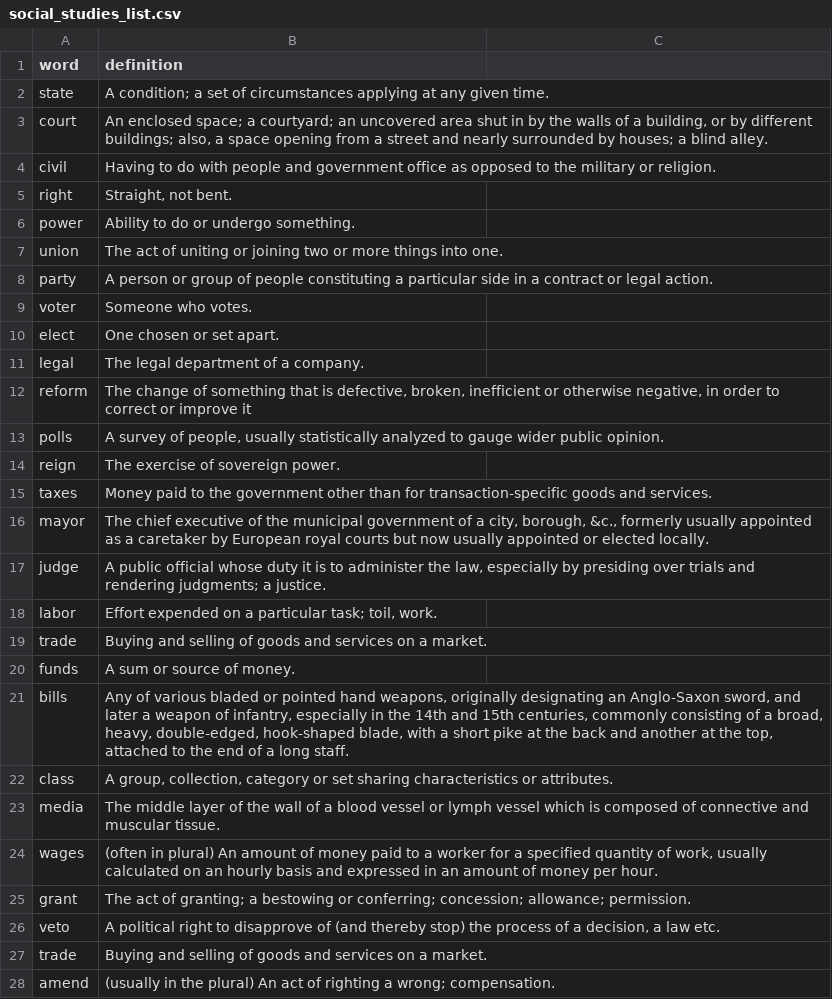
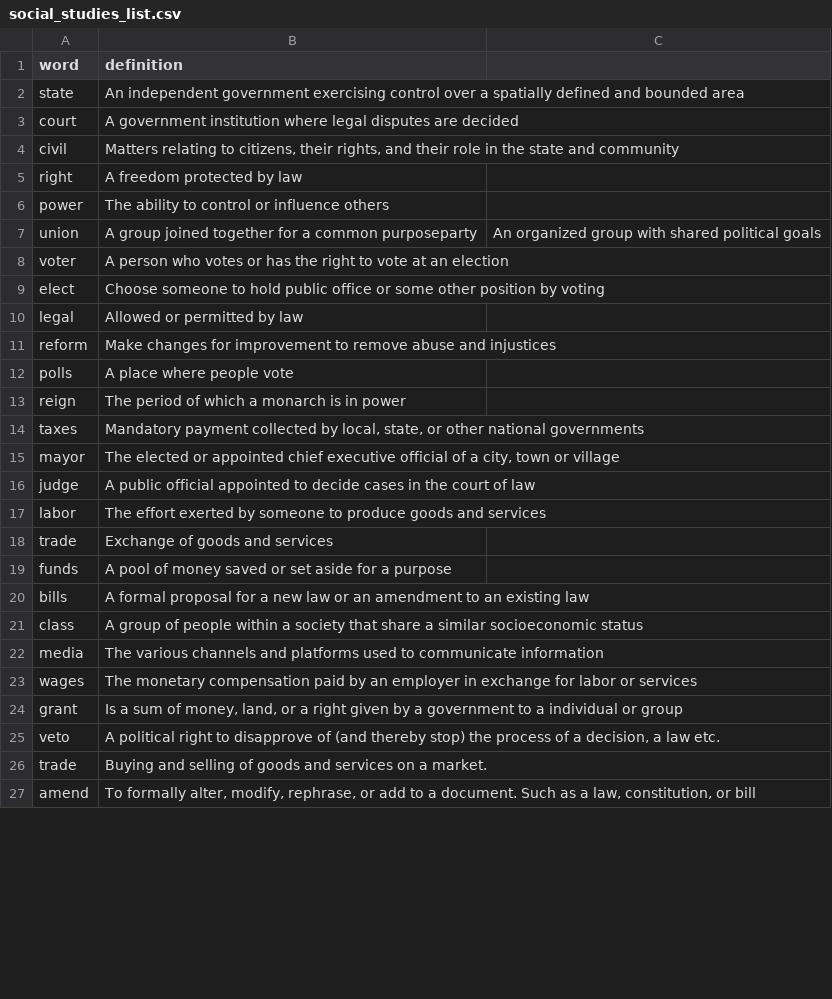
Before and after one commit to umarsyedr/cis298_group8_finalproject, a CSV file: social_studies_list.csv, drawn as a sheet; only a part is shown; the diff covers the shown part only.

Commit message:
Update social_studies_list.csv

```diff
--- a/social_studies_list.csv
+++ b/social_studies_list.csv
@@ -1,28 +1,27 @@
 word,definition
-state,A condition; a set of circumstances applying at any given time.
-court,"An enclosed space; a courtyard; an uncovered area shut in by the walls of a building, or by different buildings; also, a space opening from a street and nearly surrounded by houses; a blind alley."
-civil,Having to do with people and government office as opposed to the military or religion.
-right,"Straight, not bent."
-power,Ability to do or undergo something.
-union,The act of uniting or joining two or more things into one.
-party,A person or group of people constituting a particular side in a contract or legal action.
-voter,Someone who votes.
-elect,One chosen or set apart.
-legal,The legal department of a company.
-reform,"The change of something that is defective, broken, inefficient or otherwise negative, in order to correct or improve it"
-polls,"A survey of people, usually statistically analyzed to gauge wider public opinion."
-reign,The exercise of sovereign power.
-taxes,Money paid to the government other than for transaction-specific goods and services.
-mayor,"The chief executive of the municipal government of a city, borough, &c., formerly usually appointed as a caretaker by European royal courts but now usually appointed or elected locally."
-judge,"A public official whose duty it is to administer the law, especially by presiding over trials and rendering judgments; a justice."
-labor,"Effort expended on a particular task; toil, work."
-trade,Buying and selling of goods and services on a market.
-funds,A sum or source of money.
-bills,"Any of various bladed or pointed hand weapons, originally designating an Anglo-Saxon sword, and later a weapon of infantry, especially in the 14th and 15th centuries, commonly consisting of a broad, heavy, double-edged, hook-shaped blade, with a short pike at the back and another at the top, attached to the end of a long staff."
-class,"A group, collection, category or set sharing characteristics or attributes."
-media,The middle layer of the wall of a blood vessel or lymph vessel which is composed of connective and muscular tissue.
-wages,"(often in plural) An amount of money paid to a worker for a specified quantity of work, usually calculated on an hourly basis and expressed in an amount of money per hour."
-grant,The act of granting; a bestowing or conferring; concession; allowance; permission.
+state,An independent government exercising control over a spatially defined and bounded area
+court,A government institution where legal disputes are decided
+civil,"Matters relating to citizens, their rights, and their role in the state and community"
+right,A freedom protected by law
+power,The ability to control or influence others
+union,A group joined together for a common purposeparty,An organized group with shared political goals
+voter,A person who votes or has the right to vote at an election
+elect,Choose someone to hold public office or some other position by voting
+legal,Allowed or permitted by law
+reform,Make changes for improvement to remove abuse and injustices
+polls,A place where people vote
+reign,The period of which a monarch is in power
+taxes,"Mandatory payment collected by local, state, or other national governments"
+mayor,"The elected or appointed chief executive official of a city, town or village"
+judge,A public official appointed to decide cases in the court of law
+labor,The effort exerted by someone to produce goods and services
+trade,Exchange of goods and services
+funds,A pool of money saved or set aside for a purpose
+bills,A formal proposal for a new law or an amendment to an existing law
+class,A group of people within a society that share a similar socioeconomic status
+media,The various channels and platforms used to communicate information
+wages,The monetary compensation paid by an employer in exchange for labor or services
+grant,"Is a sum of money, land, or a right given by a government to a individual or group"
 veto,"A political right to disapprove of (and thereby stop) the process of a decision, a law etc."
 trade,Buying and selling of goods and services on a market.
-amend,(usually in the plural) An act of righting a wrong; compensation.
+amend,"To formally alter, modify, rephrase, or add to a document. Such as a law, constitution, or bill"
```
Also changed, not shown: 3 edited cells elsewhere in this file.
